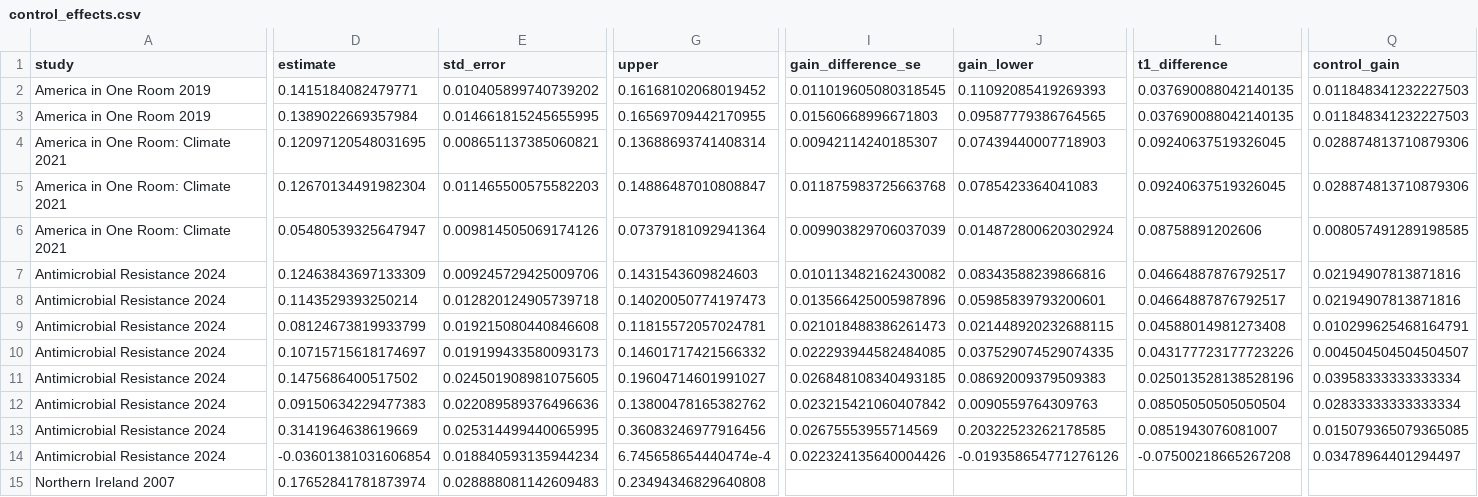
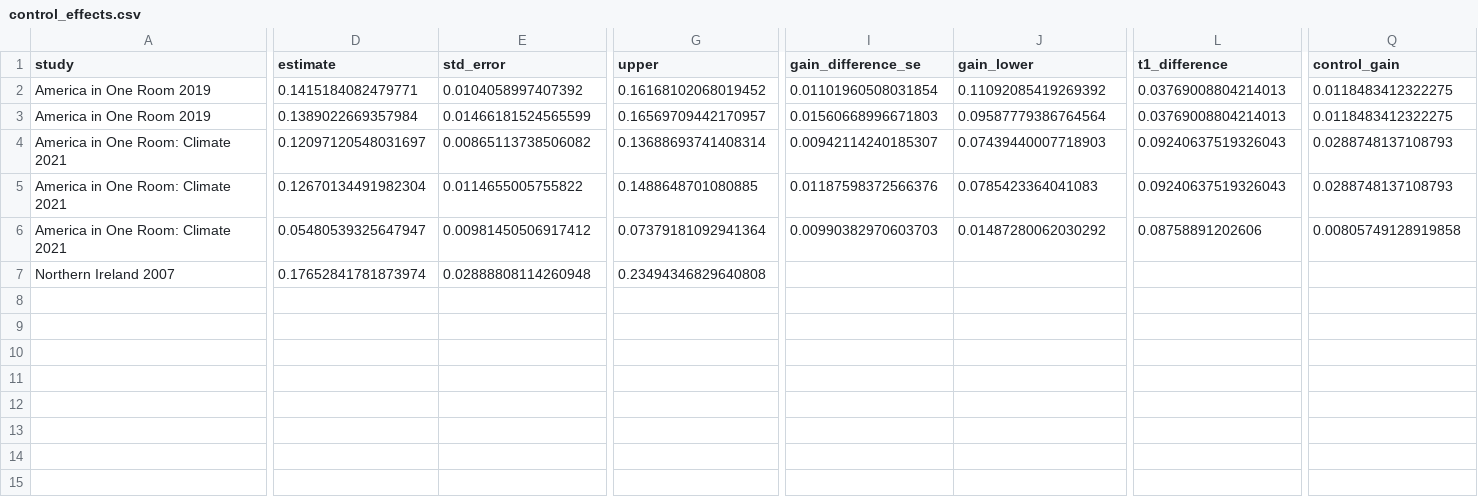
Before and after one commit to soodoku/dp-learning, a CSV file: tabs/control_effects.csv, drawn as a sheet; only a part is shown, gaps mark what is left out; removed rows and columns are numbered as before the commit, all else as after; rows hold the shown columns only; the diff covers the shown part only; the diff names each change by its address in the sheet, - before the commit and + after, or states it on an @@ line.

Commit message:
Use a common grouped sample and report gain and precision-weighted estimates

```diff
--- a/tabs/control_effects.csv
+++ b/tabs/control_effects.csv
-E2 (std_error): 0.010405899740739202
+E2 (std_error): 0.0104058997407392
-I2 (gain_difference_se): 0.011019605080318545
+I2 (gain_difference_se): 0.01101960508031854
-J2 (gain_lower): 0.11092085419269393
+J2 (gain_lower): 0.11092085419269392
-L2:L3 (t1_difference): 0.037690088042140135
+L2:L3 (t1_difference): 0.03769008804214013
-Q2:Q3 (control_gain): 0.011848341232227503
+Q2:Q3 (control_gain): 0.0118483412322275
-E3 (std_error): 0.014661815245655995
+E3 (std_error): 0.01466181524565599
-G3 (upper): 0.16569709442170955
+G3 (upper): 0.16569709442170957
-J3 (gain_lower): 0.09587779386764565
+J3 (gain_lower): 0.09587779386764564
-D4 (estimate): 0.12097120548031695
+D4 (estimate): 0.12097120548031697
-E4 (std_error): 0.008651137385060821
+E4 (std_error): 0.00865113738506082
-L4:L5 (t1_difference): 0.09240637519326045
+L4:L5 (t1_difference): 0.09240637519326043
-Q4:Q5 (control_gain): 0.028874813710879306
+Q4:Q5 (control_gain): 0.0288748137108793
-E5 (std_error): 0.011465500575582203
+E5 (std_error): 0.0114655005755822
-G5 (upper): 0.14886487010808847
+G5 (upper): 0.1488648701080885
-I5 (gain_difference_se): 0.011875983725663768
+I5 (gain_difference_se): 0.01187598372566376
-E6 (std_error): 0.009814505069174126
+E6 (std_error): 0.00981450506917412
-I6 (gain_difference_se): 0.009903829706037039
+I6 (gain_difference_se): 0.00990382970603703
-J6 (gain_lower): 0.014872800620302924
+J6 (gain_lower): 0.01487280062030292
-Q6 (control_gain): 0.008057491289198585
+Q6 (control_gain): 0.00805749128919858
-row 7: Antimicrobial Resistance 2024 | 0.12463843697133309 | 0.009245729425009706 | 0.1431543609824603 | 0.010113482162430082 | 0.08343588239866816 | 0.04664887876792517 | 0.02194907813871816
-row 8: Antimicrobial Resistance 2024 | 0.1143529393250214 | 0.012820124905739718 | 0.14020050774197473 | 0.013566425005987896 | 0.05985839793200601 | 0.04664887876792517 | 0.02194907813871816
-row 9: Antimicrobial Resistance 2024 | 0.08124673819933799 | 0.019215080440846608 | 0.11815572057024781 | 0.021018488386261473 | 0.021448920232688115 | 0.04588014981273408 | 0.010299625468164791
-row 10: Antimicrobial Resistance 2024 | 0.10715715618174697 | 0.019199433580093173 | 0.14601717421566332 | 0.022293944582484085 | 0.037529074529074335 | 0.043177723177723226 | 0.004504504504504507
-row 11: Antimicrobial Resistance 2024 | 0.1475686400517502 | 0.024501908981075605 | 0.19604714601991027 | 0.026848108340493185 | 0.08692009379509383 | 0.025013528138528196 | 0.03958333333333334
-row 12: Antimicrobial Resistance 2024 | 0.09150634229477383 | 0.022089589376496636 | 0.13800478165382762 | 0.023215421060407842 | 0.0090559764309763 | 0.08505050505050504 | 0.02833333333333334
-row 13: Antimicrobial Resistance 2024 | 0.3141964638619669 | 0.025314499440065995 | 0.36083246977916456 | 0.02675553955714569 | 0.20322523262178585 | 0.0851943076081007 | 0.015079365079365085
-row 14: Antimicrobial Resistance 2024 | -0.03601381031606854 | 0.018840593135944234 | 6.745658654440474e-4 | 0.022324135640004426 | -0.019358654771276126 | -0.07500218665267208 | 0.03478964401294497
-E7 (std_error): 0.028888081142609483
+E7 (std_error): 0.02888808114260948
```
Also changed, not shown: 4 edited cells elsewhere in this file, tabs/control_heterogeneity.csv, tabs/meta.csv, 29 other files.
